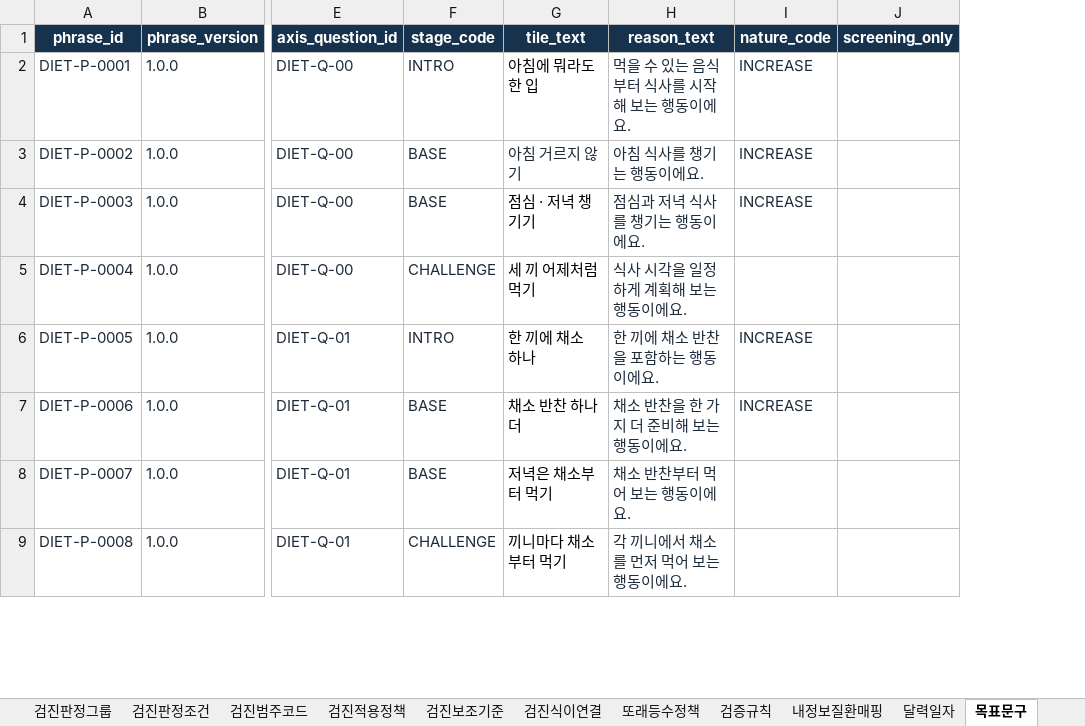
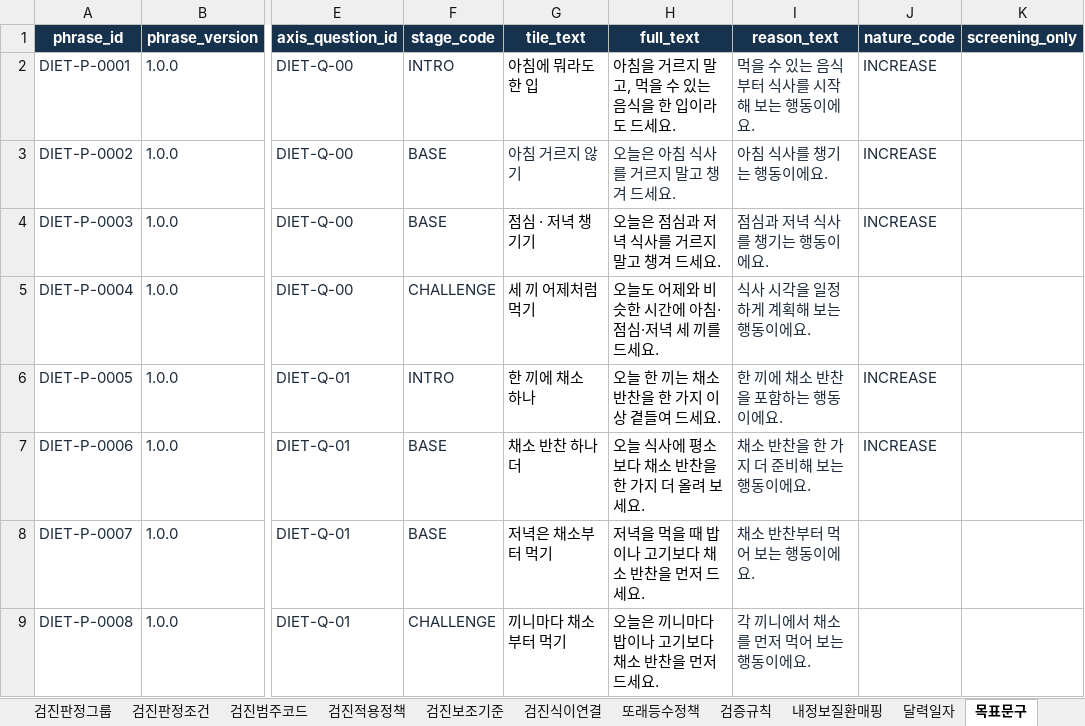
Before and after one commit to srleeinkorea/Project_maiReport, an Excel workbook: outputs/mai-report-policy/식이/maiReport_식이_개발전달_데이터계약_v1.0.0.xlsx, sheet 목표문구, drawn as a sheet; only a part is shown, gaps mark what is left out; values as stored, in another font and other column widths than the file's, no borders; table styles not drawn; the diff names each change by its address in the sheet, - before the commit and + after, or states it on an @@ line.

```diff
--- a/outputs/mai-report-policy/식이/maiReport_식이_개발전달_데이터계약_v1.0.0.xlsx (sheet 목표문구)
+++ b/outputs/mai-report-policy/식이/maiReport_식이_개발전달_데이터계약_v1.0.0.xlsx (sheet 목표문구)
+column H (full_text), rows 2-9: 아침을 거르지 말고, 먹을 수 있는 음식을 한 입이라도 드세요. | 오늘은 아침 식사를 거르지 말고 챙겨 드세요. | 오늘은 점심과 저녁 식사를 거르지 말고 챙겨 드세요. | 오늘도 어제와 비슷한 시간에 아침·점심·저녁 세 끼를 드세요. | 오늘 한 끼는 채소 반찬을 한 가지 이상 곁들여 드세요. | 오늘 식사에 평소보다 채소 반찬을 한 가지 더 올려 보세요. | 저녁을 먹을 때 밥이나 고기보다 채소 반찬을 먼저 드세요. | 오늘은 끼니마다 밥이나 고기보다 채소 반찬을 먼저 드세요.
```
Also changed, not shown: sheet 필드정의, sheet 안내, sheet 검증규칙, outputs/mai-report-policy/식이/maiReport_식이_참조설정데이터_v1.0.0.xlsx.
